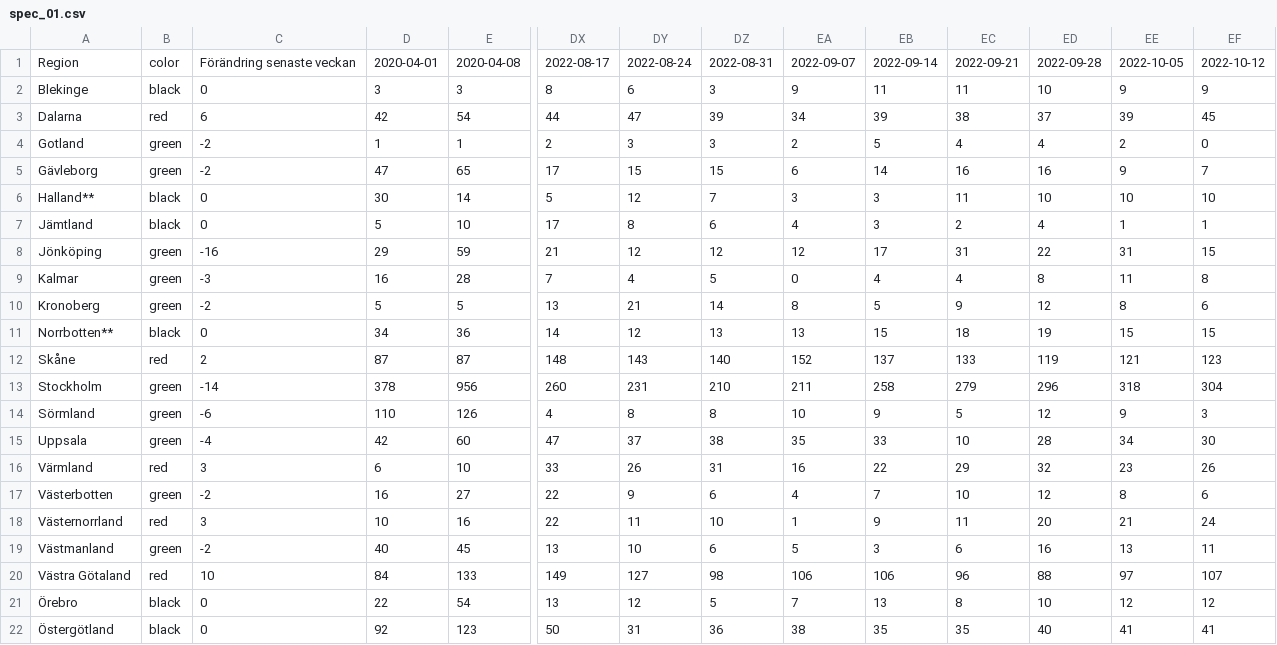
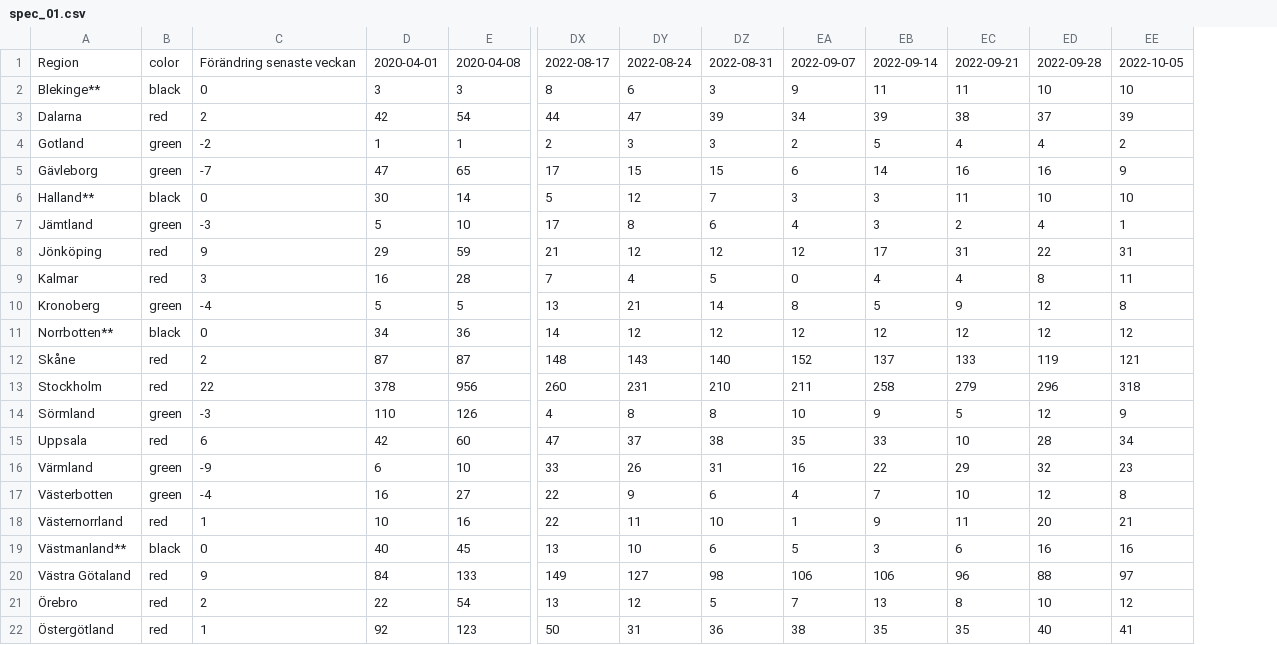
Before and after one commit to nito-soc/testing, a CSV file: test01/spec/spec_01.csv, drawn as a sheet; only a part is shown, gaps mark what is left out; the diff names each change by its address in the sheet, - before the commit and + after, or states it on an @@ line.

```diff
--- a/test01/spec/spec_01.csv
+++ b/test01/spec/spec_01.csv
-column EF, rows 1-22: 2022-10-12 | 9 | 45 | 0 | 7 | 10 | 1 | 15 | 8 | 6 | 15 | 123 | 304 | 3 | 30 | 26 | 6 | 24 | 11 | 107 | 12 | 41
-A2: Blekinge
+A2: Blekinge**
-EE2: 9
+EE2: 10
-C3: 6
+C3: 2
-C5: -2
+C5: -7
-B7: black
+B7: green
-C7: 0
+C7: -3
-B8:B9: green
+B8:B9: red
-C8: -16
+C8: 9
-C9: -3
+C9: 3
-C10: -2
+C10: -4
-DZ11: 13
+DZ11: 12
-EA11: 13
+EA11: 12
-EB11: 15
+EB11: 12
-EC11: 18
+EC11: 12
-ED11: 19
+ED11: 12
-EE11: 15
+EE11: 12
-B13: green
+B13: red
-C13: -14
+C13: 22
-C14: -6
+C14: -3
-B15: green
+B15: red
-C15: -4
+C15: 6
-B16: red
+B16: green
-C16: 3
+C16: -9
-C17: -2
+C17: -4
-C18: 3
+C18: 1
-A19: Västmanland
+A19: Västmanland**
-B19: green
+B19: black
-C19: -2
+C19: 0
-EE19: 13
+EE19: 16
-C20: 10
+C20: 9
-B21:B22: black
+B21:B22: red
-C21: 0
+C21: 2
-C22: 0
+C22: 1
```
Also changed, not shown: test01/spec/spec_02.csv.
